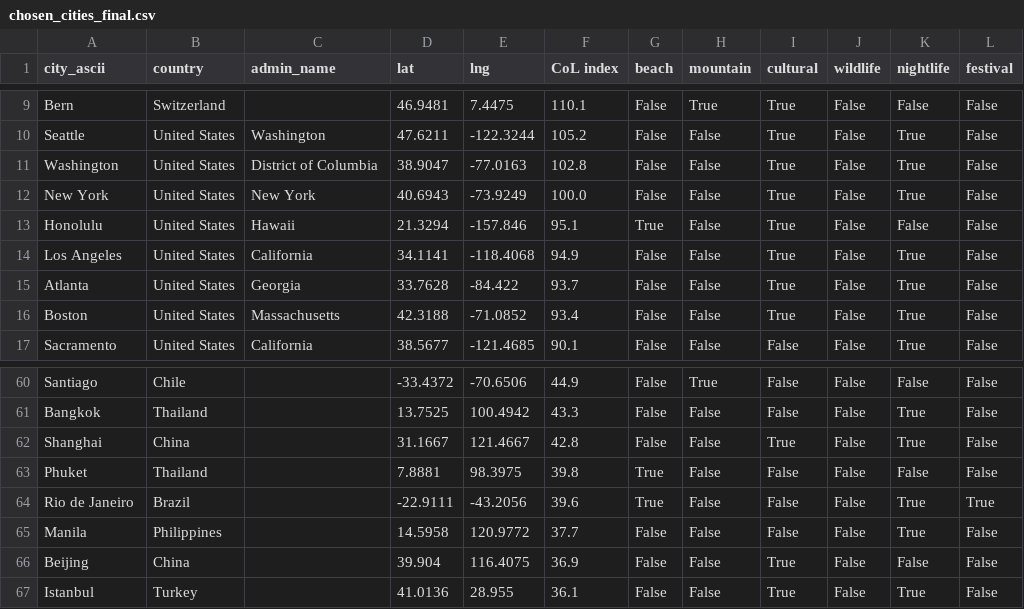
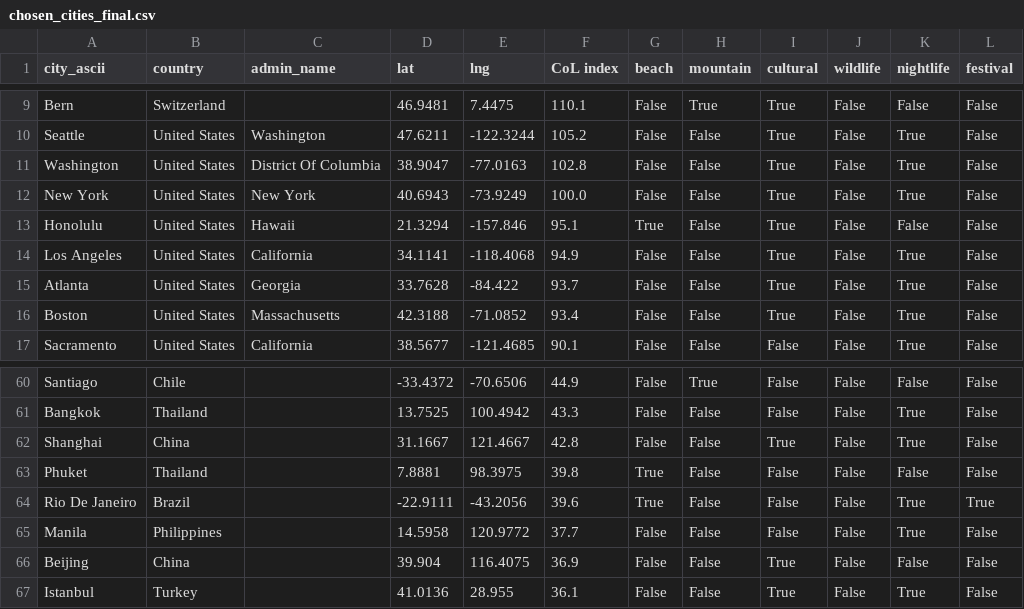
Before and after one commit to Petter6/conversational-agent, a CSV file: data/chosen_cities_final.csv, drawn as a sheet; only a part is shown, gaps mark what is left out.

Commit message:
update formatting of data in database

```diff
--- a/data/chosen_cities_final.csv
+++ b/data/chosen_cities_final.csv
@@ -10,3 +10,3 @@ Bern,Switzerland,,46.9481,7.4475,110.1,False,True,True,False,False,False
 Seattle,United States,Washington,47.6211,-122.3244,105.2,False,False,True,False,True,False
-Washington,United States,District of Columbia,38.9047,-77.0163,102.8,False,False,True,False,True,False
+Washington,United States,District Of Columbia,38.9047,-77.0163,102.8,False,False,True,False,True,False
 New York,United States,New York,40.6943,-73.9249,100.0,False,False,True,False,True,False
@@ -63,3 +63,3 @@ Shanghai,China,,31.1667,121.4667,42.8,False,False,True,False,True,False
 Phuket,Thailand,,7.8881,98.3975,39.8,True,False,False,False,False,False
-Rio de Janeiro,Brazil,,-22.9111,-43.2056,39.6,True,False,False,False,True,True
+Rio De Janeiro,Brazil,,-22.9111,-43.2056,39.6,True,False,False,False,True,True
 Manila,Philippines,,14.5958,120.9772,37.7,False,False,False,False,True,False
```
